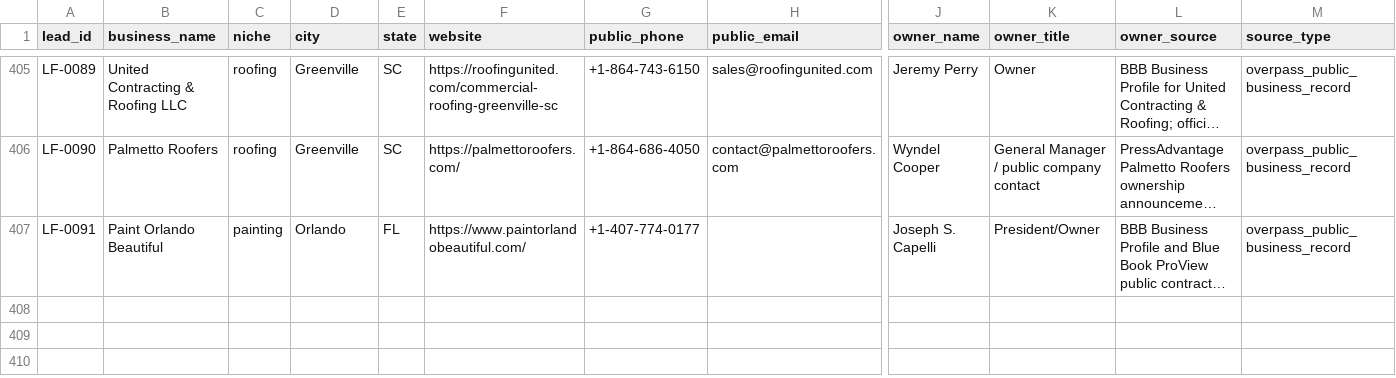
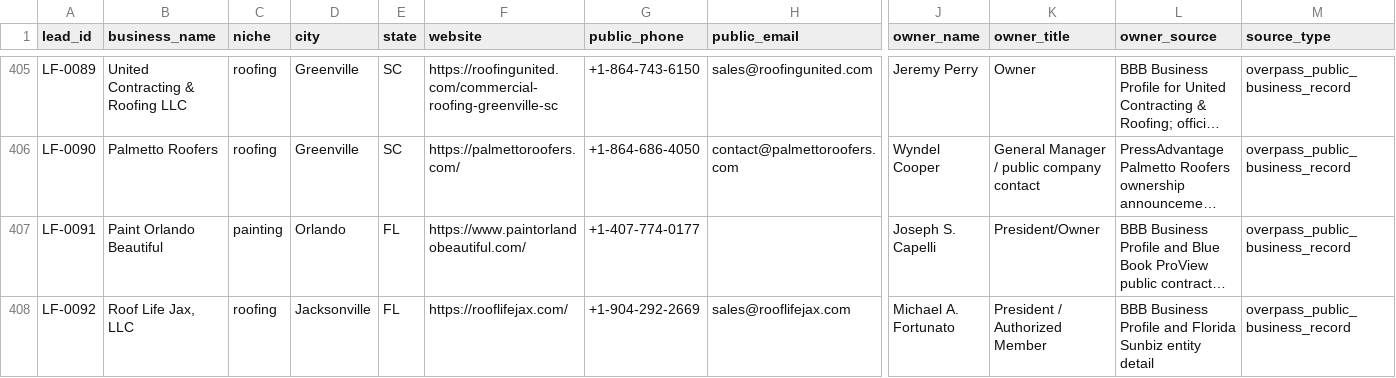
Before and after one commit to x0VIER/leadforge-reboot, a CSV file: LeadForge_Reboot/data/master_leads.csv, drawn as a sheet; only a part is shown, gaps mark what is left out; long unchanged cells end in …; rows hold the shown columns only; the diff names each change by its address in the sheet, - before the commit and + after, or states it on an @@ line.

Commit message:
Merge Jacksonville owner verified lead

```diff
--- a/LeadForge_Reboot/data/master_leads.csv
+++ b/LeadForge_Reboot/data/master_leads.csv
+row 408: LF-0092 | Roof Life Jax, LLC | roofing | Jacksonville | FL | https://rooflifejax.com/ | +1-904-292-2669 | sales@rooflifejax.com | Michael A. Fortunato | President / Authorized Member | BBB Business Profile and Florida Sunbiz entity detail | overpass_public_business_record
```
Also changed, not shown: 14 other files.
